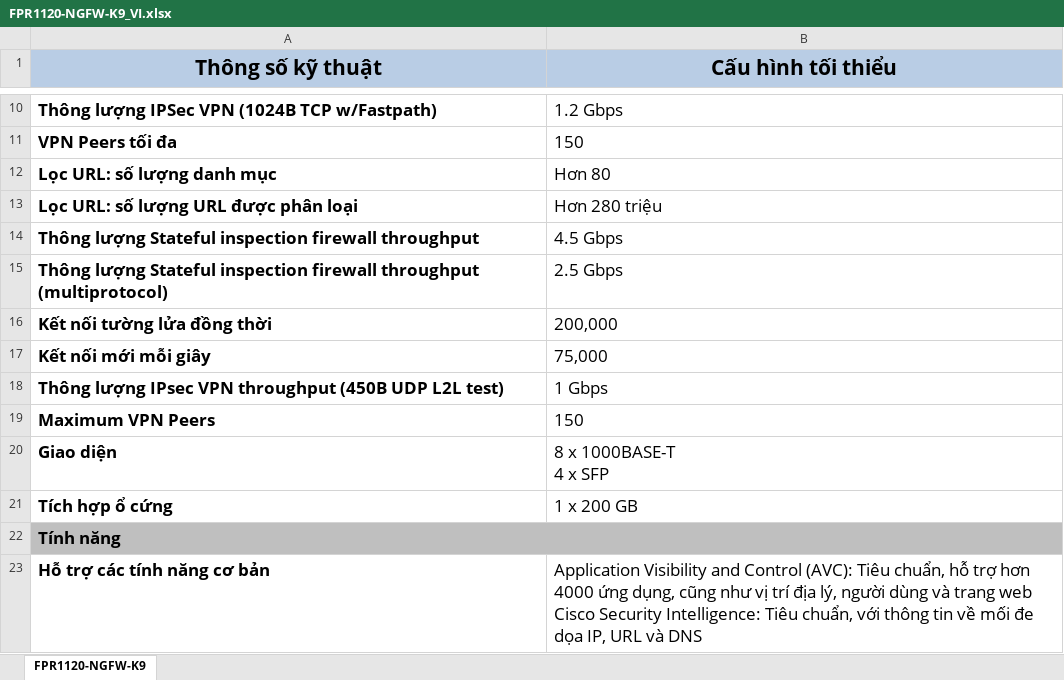
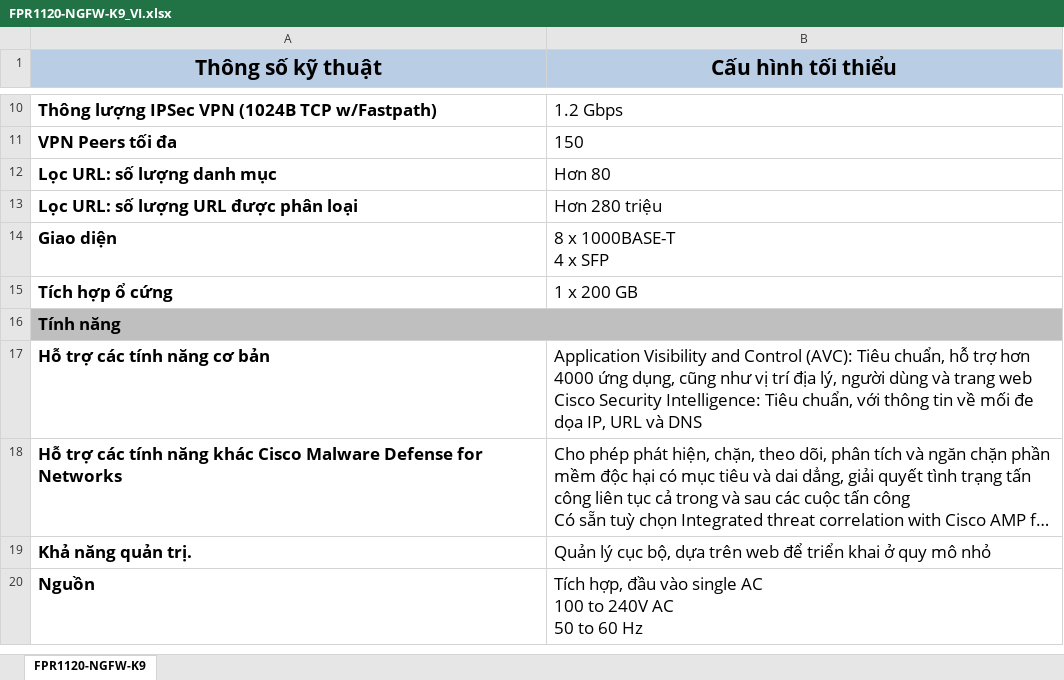
Before and after one commit to saitama-1/cisco_spec, an Excel workbook: FPR1120-NGFW-K9_VI.xlsx, sheet FPR1120-NGFW-K9, drawn as a sheet; only a part is shown, gaps mark what is left out; the shorter side is filled out with more unchanged rows; long unchanged cells end in …; values as stored, in another font and other column widths than the file's, no borders; the diff names each change by its address in the sheet, - before the commit and + after, or states it on an @@ line.

```diff
--- a/FPR1120-NGFW-K9_VI.xlsx (sheet FPR1120-NGFW-K9)
+++ b/FPR1120-NGFW-K9_VI.xlsx (sheet FPR1120-NGFW-K9)
-row 14: Thông lượng Stateful inspection firewall throughput | 4.5 Gbps
-row 15: Thông lượng Stateful inspection firewall throughput (multiprotocol) | 2.5 Gbps
-row 16: Kết nối tường lửa đồng thời | 200,000
-row 17: Kết nối mới mỗi giây | 75,000
-row 18: Thông lượng IPsec VPN throughput (450B UDP L2L test) | 1 Gbps
-row 19: Maximum VPN Peers | 150
```
Also changed, not shown: FPR1010-NGFW-K9.xlsx, FPR1010-NGFW-K9_VI.xlsx, 6 other files.
